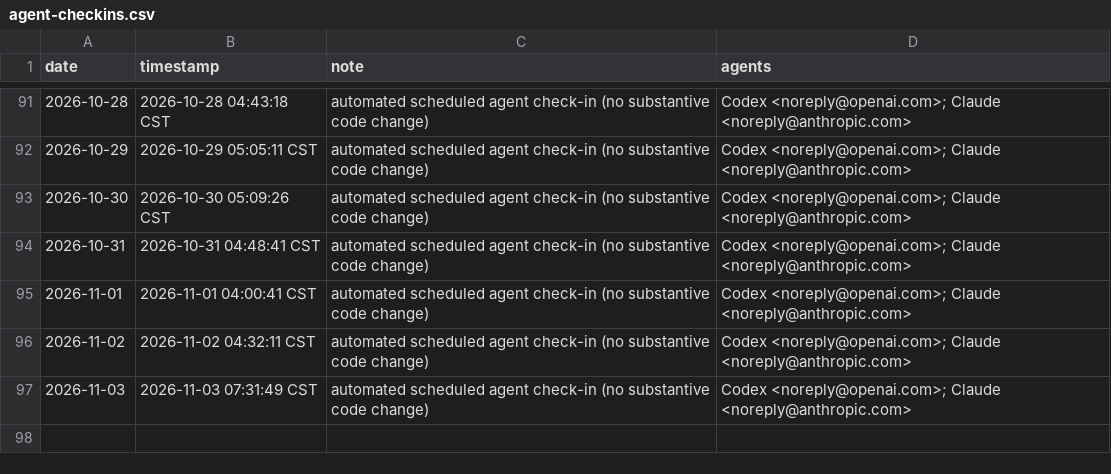
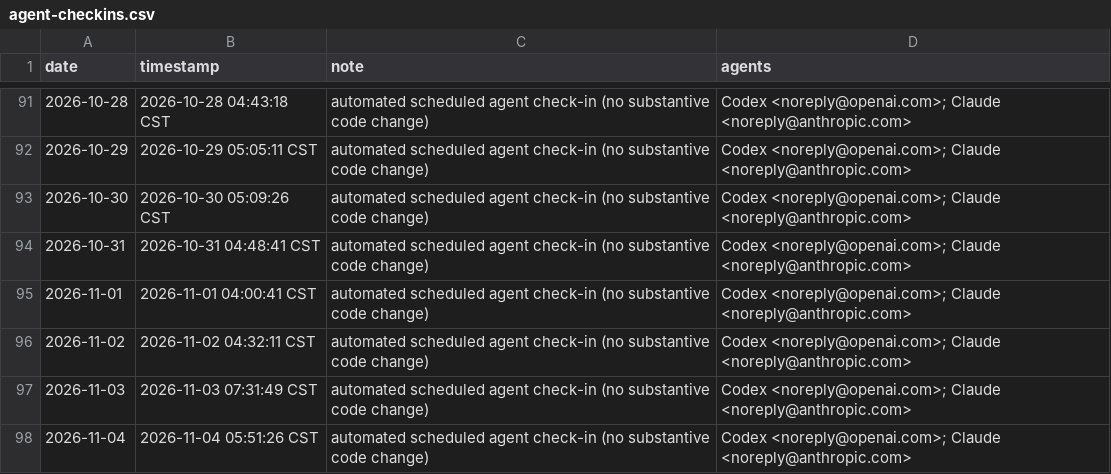
Before and after one commit to academic-door/journals, a CSV file: activity/agent-checkins.csv, drawn as a sheet; only a part is shown, gaps mark what is left out; the diff names each change by its address in the sheet, - before the commit and + after, or states it on an @@ line.

```diff
--- a/activity/agent-checkins.csv
+++ b/activity/agent-checkins.csv
+row 98: 2026-11-04 | 2026-11-04 05:51:26 CST | automated scheduled agent check-in (no substantive code change) | Codex <noreply@openai.com>; Claude <noreply@anthropic.com>
```
